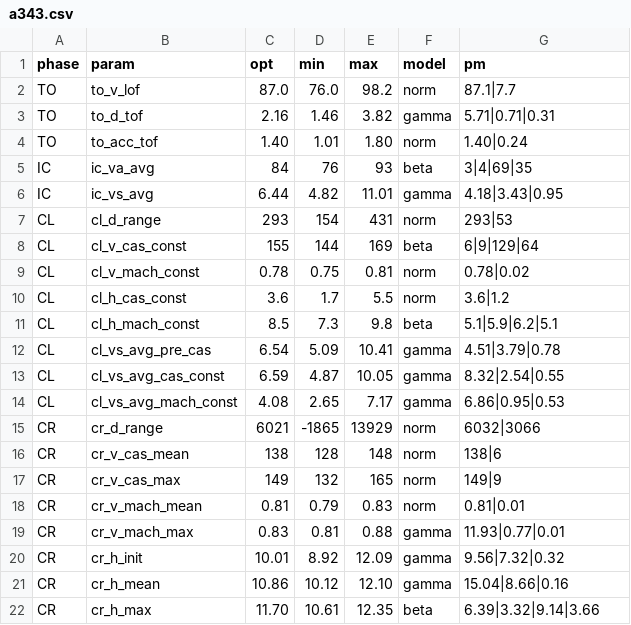
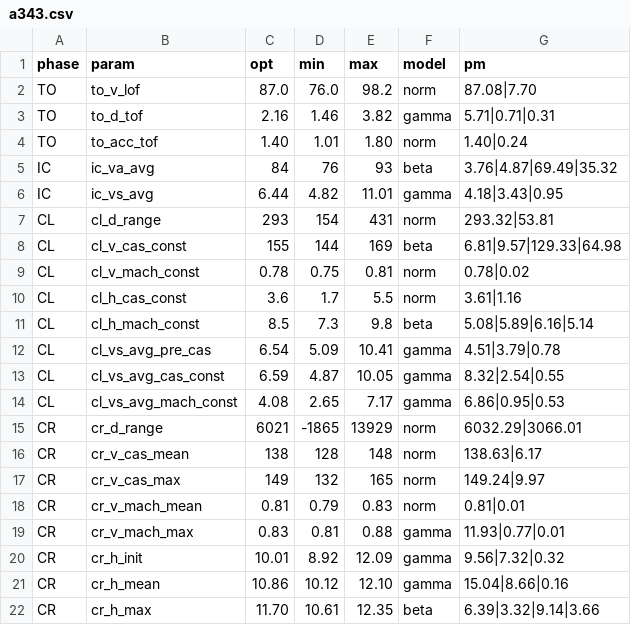
Before and after one commit to TUDelft-CNS-ATM/openap, a CSV file: tools/input/wrap/a343.csv, drawn as a sheet; only a part is shown; the diff covers the shown part only.

```diff
--- a/tools/input/wrap/a343.csv
+++ b/tools/input/wrap/a343.csv
@@ -1,12 +1,12 @@
 phase,param,opt,min,max,model,pm
-TO,to_v_lof,87.0,76.0,98.2,norm,87.1|7.7
+TO,to_v_lof,87.0,76.0,98.2,norm,87.08|7.70
 TO,to_d_tof,2.16,1.46,3.82,gamma,5.71|0.71|0.31
 TO,to_acc_tof,1.40,1.01,1.80,norm,1.40|0.24
-IC,ic_va_avg,84,76,93,beta,3|4|69|35
+IC,ic_va_avg,84,76,93,beta,3.76|4.87|69.49|35.32
 IC,ic_vs_avg,6.44,4.82,11.01,gamma,4.18|3.43|0.95
-CL,cl_d_range,293,154,431,norm,293|53
-CL,cl_v_cas_const,155,144,169,beta,6|9|129|64
+CL,cl_d_range,293,154,431,norm,293.32|53.81
+CL,cl_v_cas_const,155,144,169,beta,6.81|9.57|129.33|64.98
 CL,cl_v_mach_const,0.78,0.75,0.81,norm,0.78|0.02
-CL,cl_h_cas_const,3.6,1.7,5.5,norm,3.6|1.2
-CL,cl_h_mach_const,8.5,7.3,9.8,beta,5.1|5.9|6.2|5.1
+CL,cl_h_cas_const,3.6,1.7,5.5,norm,3.61|1.16
+CL,cl_h_mach_const,8.5,7.3,9.8,beta,5.08|5.89|6.16|5.14
 CL,cl_vs_avg_pre_cas,6.54,5.09,10.41,gamma,4.51|3.79|0.78
@@ -14,5 +14,5 @@ CL,cl_vs_avg_cas_const,6.59,4.87,10.05,gamma,8.32|2.54|0.55
 CL,cl_vs_avg_mach_const,4.08,2.65,7.17,gamma,6.86|0.95|0.53
-CR,cr_d_range,6021,-1865,13929,norm,6032|3066
-CR,cr_v_cas_mean,138,128,148,norm,138|6
-CR,cr_v_cas_max,149,132,165,norm,149|9
+CR,cr_d_range,6021,-1865,13929,norm,6032.29|3066.01
+CR,cr_v_cas_mean,138,128,148,norm,138.63|6.17
+CR,cr_v_cas_max,149,132,165,norm,149.24|9.97
 CR,cr_v_mach_mean,0.81,0.79,0.83,norm,0.81|0.01
```
Also changed, not shown: 6 edited cells elsewhere in this file, tools/input/wrap/a332.csv, tools/input/wrap/a333.csv, 32 other files.
